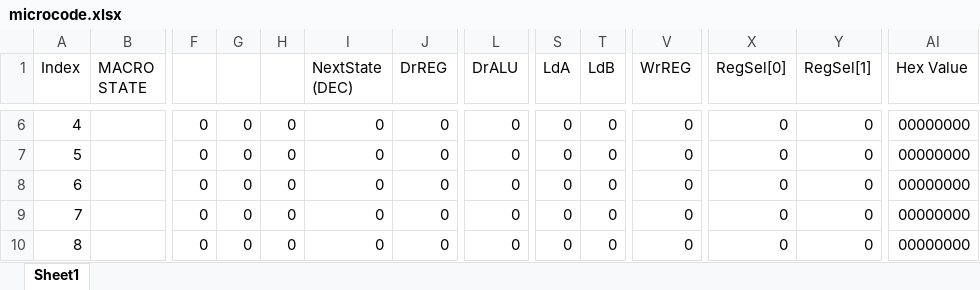
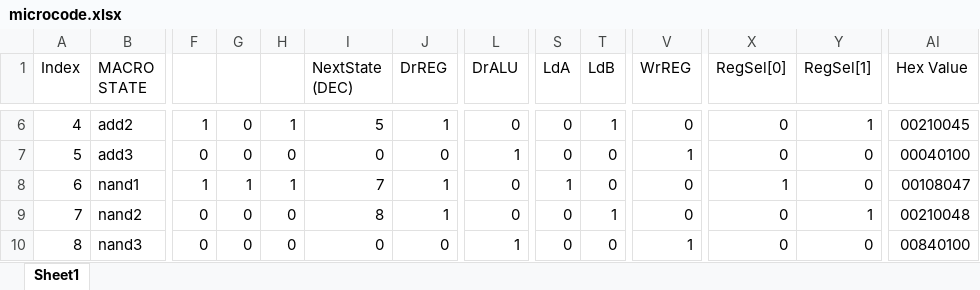
Before and after one commit to Yanderuri/CS_2200, an Excel workbook: projects/cs2200-project-2-early/microcode.xlsx, sheet Sheet1, drawn as a sheet; only a part is shown, gaps mark what is left out; values as stored, in another font and other column widths than the file's, no cell formats; conditional formats not drawn; the diff covers the shown part only; the diff names each change by its address in the sheet, - before the commit and + after, or states it on an @@ line.

```diff
--- a/projects/cs2200-project-2-early/microcode.xlsx (sheet Sheet1)
+++ b/projects/cs2200-project-2-early/microcode.xlsx (sheet Sheet1)
-B6 (MACRO STATE): (empty)
+B6 (MACRO STATE): add2
-F6: 0
+F6: 1
-H6: 0
+H6: 1
-I6 (NextState (DEC)): 0
+I6 (NextState (DEC)): 5
-J6 (DrREG): 0
+J6 (DrREG): 1
-T6 (LdB): 0
+T6 (LdB): 1
-Y6 (RegSel[1]): 0
+Y6 (RegSel[1]): 1
-AI6 (Hex Value): 00000000
+AI6 (Hex Value): 00210045
-B7 (MACRO STATE): (empty)
+B7 (MACRO STATE): add3
-L7 (DrALU): 0
+L7 (DrALU): 1
-V7 (WrREG): 0
+V7 (WrREG): 1
-AI7 (Hex Value): 00000000
+AI7 (Hex Value): 00040100
-B8 (MACRO STATE): (empty)
+B8 (MACRO STATE): nand1
-F8: 0
+F8: 1
-G8: 0
+G8: 1
-H8: 0
+H8: 1
-I8 (NextState (DEC)): 0
+I8 (NextState (DEC)): 7
-J8:J9 (DrREG): 0
+J8:J9 (DrREG): 1
-S8 (LdA): 0
+S8 (LdA): 1
-X8 (RegSel[0]): 0
+X8 (RegSel[0]): 1
-AI8 (Hex Value): 00000000
+AI8 (Hex Value): 00108047
-B9 (MACRO STATE): (empty)
+B9 (MACRO STATE): nand2
-I9 (NextState (DEC)): 0
+I9 (NextState (DEC)): 8
-T9 (LdB): 0
+T9 (LdB): 1
-Y9 (RegSel[1]): 0
+Y9 (RegSel[1]): 1
-AI9 (Hex Value): 00000000
+AI9 (Hex Value): 00210048
-B10 (MACRO STATE): (empty)
+B10 (MACRO STATE): nand3
-L10 (DrALU): 0
+L10 (DrALU): 1
-V10 (WrREG): 0
+V10 (WrREG): 1
-AI10 (Hex Value): 00000000
+AI10 (Hex Value): 00840100
```
Also changed, not shown: 261 edited cells elsewhere in this sheet, cell formats, projects/cs2200-project-1/microcode.xlsx, 5 other files.
